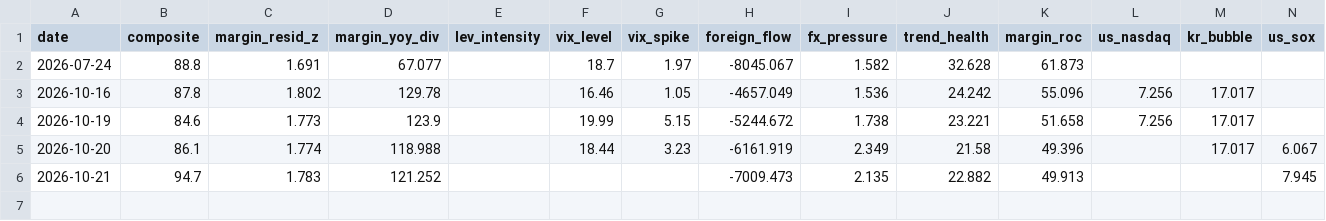
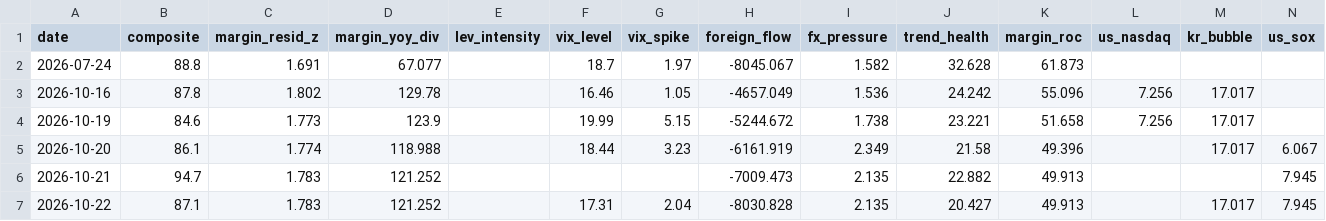
Before and after one commit to cwen019-source/Stock-market-fragility-detection, a CSV file: fragility_history.csv, drawn as a sheet.

```diff
--- a/fragility_history.csv
+++ b/fragility_history.csv
@@ -6 +6,2 @@ date,composite,margin_resid_z,margin_yoy_div,lev_intensity,vix_level,vix_spike,f
 2026-10-21,94.7,1.783,121.252,,,,-7009.473,2.135,22.882,49.913,,,7.945
+2026-10-22,87.1,1.783,121.252,,17.31,2.04,-8030.828,2.135,20.427,49.913,,17.017,7.945
```
Also changed, not shown: 4 other files.
